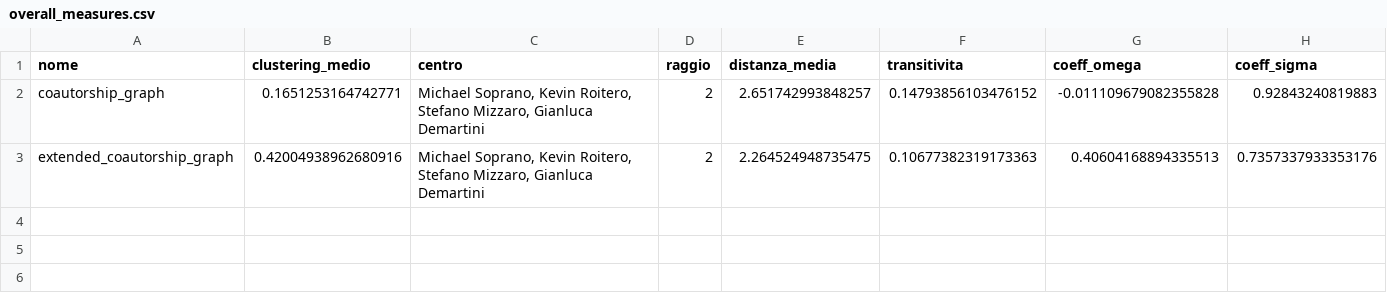
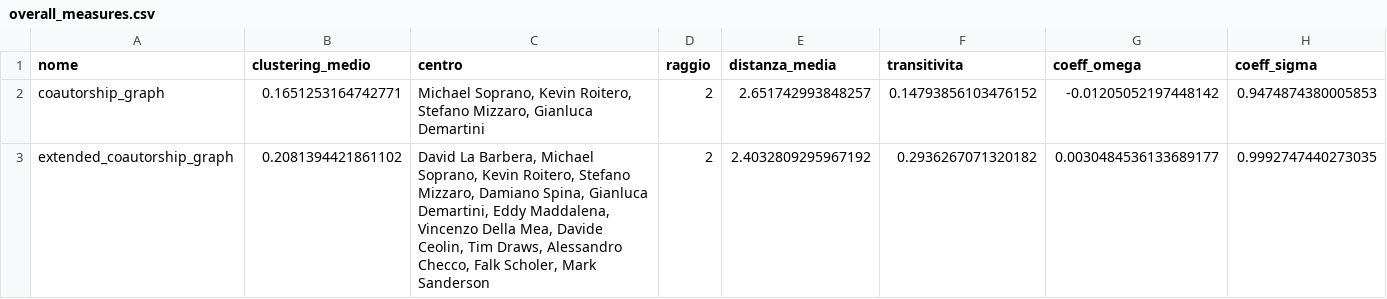
Before and after one commit to Vegaz10/Coautori_SocialComputing, a CSV file: results/overall_measures.csv, drawn as a sheet.

```diff
--- a/results/overall_measures.csv
+++ b/results/overall_measures.csv
@@ -1,3 +1,3 @@
 nome,clustering_medio,centro,raggio,distanza_media,transitivita,coeff_omega,coeff_sigma
-coautorship_graph,0.1651253164742771,"Michael Soprano, Kevin Roitero, Stefano Mizzaro, Gianluca Demartini",2,2.651742993848257,0.14793856103476152,-0.011109679082355828,0.92843240819883
-extended_coautorship_graph,0.42004938962680916,"Michael Soprano, Kevin Roitero, Stefano Mizzaro, Gianluca Demartini",2,2.264524948735475,0.10677382319173363,0.40604168894335513,0.7357337933353176
+coautorship_graph,0.1651253164742771,"Michael Soprano, Kevin Roitero, Stefano Mizzaro, Gianluca Demartini",2,2.651742993848257,0.14793856103476152,-0.01205052197448142,0.9474874380005853
+extended_coautorship_graph,0.2081394421861102,"David La Barbera, Michael Soprano, Kevin Roitero, Stefano Mizzaro, Damiano Spina, Gianluca Demartini, Eddy Maddalena, Vincenzo Della Mea, Davide Ceolin, Tim Draws, Alessandro Checco, Falk Scholer, Mark Sanderson",2,2.4032809295967192,0.2936267071320182,0.0030484536133689177,0.9992747440273035
```
Also changed, not shown: results/extended_graph_centralities.csv, results/first_graph_centralities.csv, 6 other files.
